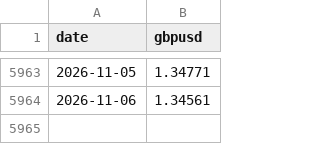
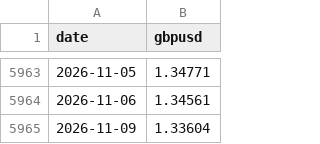
Before and after one commit to AlimAlShishani/halal-etf-prices, a CSV file: data/gbpusd.csv, drawn as a sheet; only a part is shown, gaps mark what is left out; the diff names each change by its address in the sheet, - before the commit and + after, or states it on an @@ line.

```diff
--- a/data/gbpusd.csv
+++ b/data/gbpusd.csv
+row 5965: 2026-11-09 | 1.33604
```
Also changed, not shown: data/em_islamic_usd.csv, data/usa_islamic_usd.csv, 1 other file.
